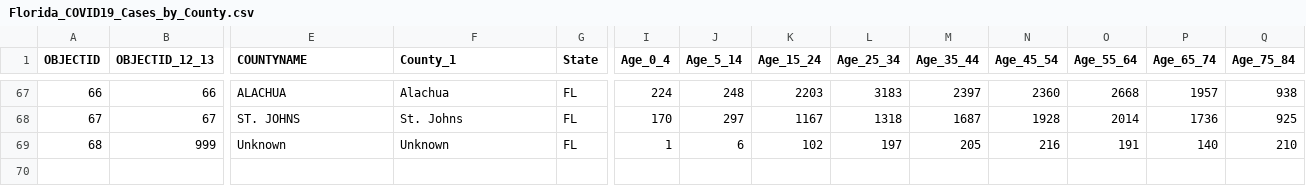
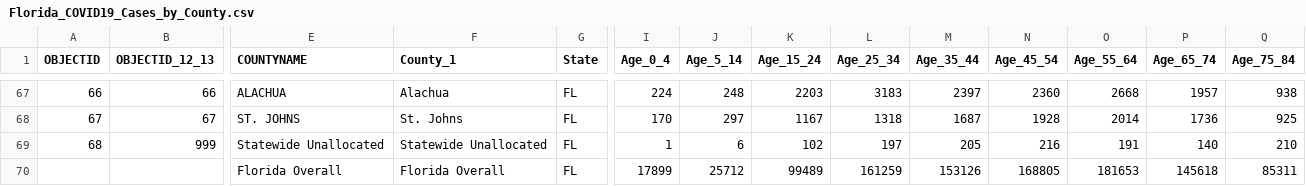
Before and after one commit to tduongas/data-viz-2020-p2, a CSV file: Data/Florida_COVID19_Cases_by_County.csv, drawn as a sheet; only a part is shown, gaps mark what is left out; rows hold the shown columns only; the diff names each change by its address in the sheet, - before the commit and + after, or states it on an @@ line.

```diff
--- a/Data/Florida_COVID19_Cases_by_County.csv
+++ b/Data/Florida_COVID19_Cases_by_County.csv
-E69 (COUNTYNAME): Unknown
+E69 (COUNTYNAME): Statewide Unallocated
-F69 (County_1): Unknown
+F69 (County_1): Statewide Unallocated
+row 70:  |  | Florida Overall | Florida Overall | FL | 17899 | 25712 | 99489 | 161259 | 153126 | 168805 | 181653 | 145618 | 85311
```
Also changed, not shown: Data/Deaths_FL.csv, 10 other files.
